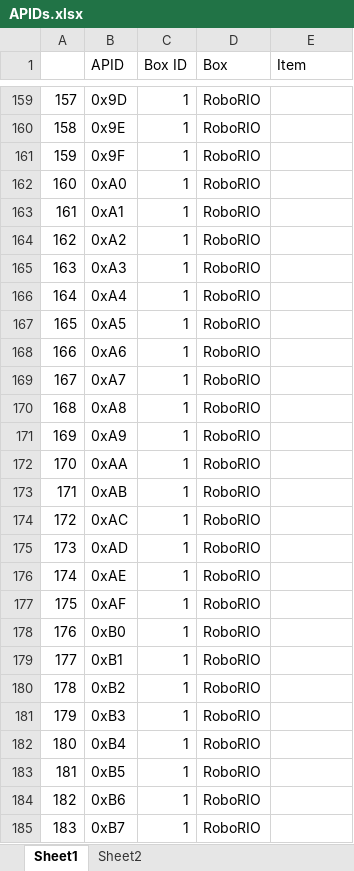
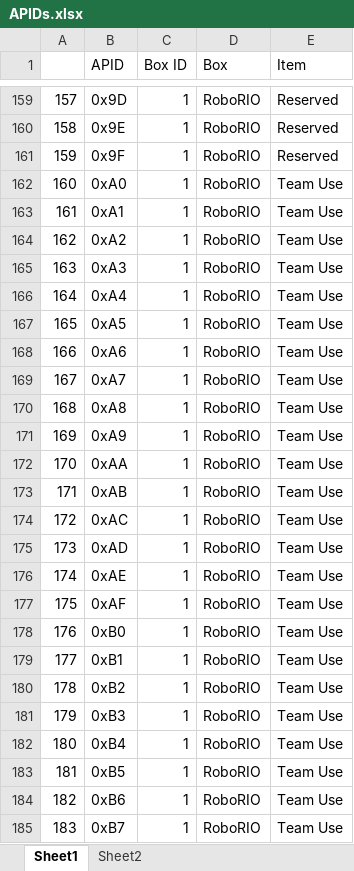
Before and after one commit to carlosgj/FRC-CCSDS, an Excel workbook: APIDs.xlsx, sheet Sheet1, drawn as a sheet; only a part is shown, gaps mark what is left out; values as stored, in another font and other column widths than the file's, no borders; the diff covers the shown part only; the diff names each change by its address in the sheet, - before the commit and + after, or states it on an @@ line.

```diff
--- a/APIDs.xlsx (sheet Sheet1)
+++ b/APIDs.xlsx (sheet Sheet1)
-E159:E161 (Item): (empty)
+E159:E161 (Item): Reserved
-E162:E185 (Item): (empty)
+E162:E185 (Item): Team Use
```
Also changed, not shown: 739 edited cells elsewhere in this sheet.
